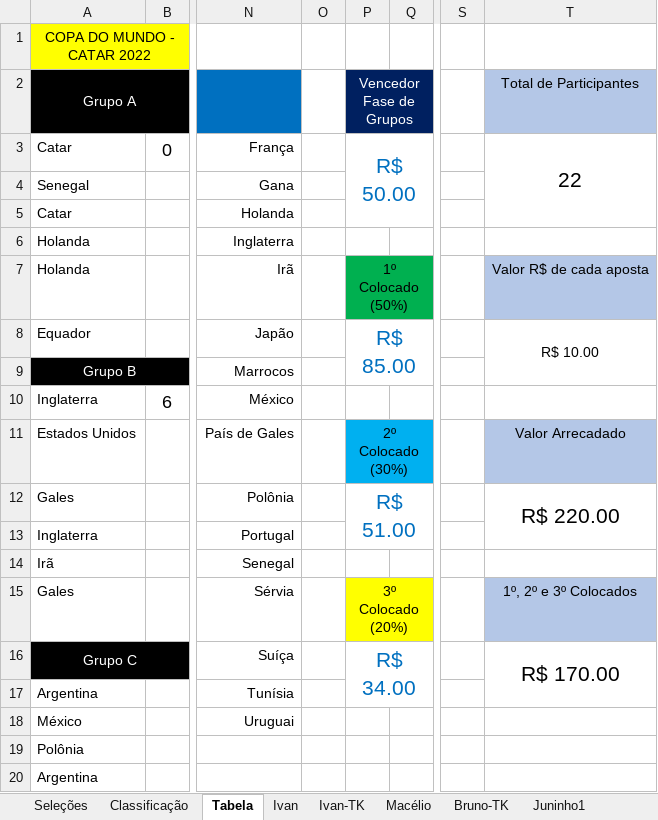
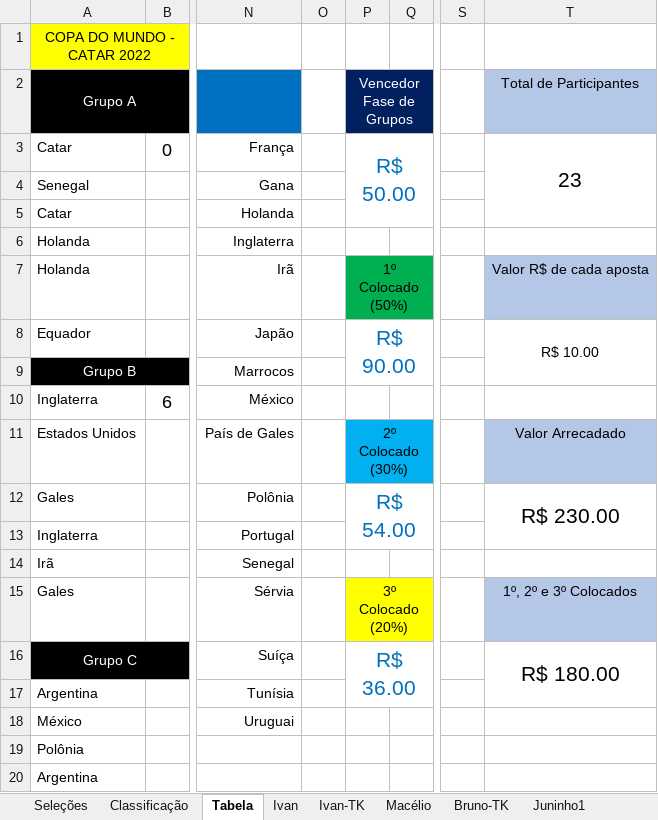
Before and after one commit to IvanIndaia/bolao, an Excel workbook: docs/Bolão da Copa do Mundo - Catar 2022.xlsx, sheet Tabela, drawn as a sheet; only a part is shown, gaps mark what is left out; values as stored, in another font and other column widths than the file's, no borders; the diff names each change by its address in the sheet, - before the commit and + after, or states it on an @@ line.

```diff
--- a/docs/Bolão da Copa do Mundo - Catar 2022.xlsx (sheet Tabela)
+++ b/docs/Bolão da Copa do Mundo - Catar 2022.xlsx (sheet Tabela)
-T3: 22
+T3: 23
-P8: R$ 85.00
+P8: R$ 90.00
-P12: R$ 51.00
+P12: R$ 54.00
-T12: R$ 220.00
+T12: R$ 230.00
-P16: R$ 34.00
+P16: R$ 36.00
-T16: R$ 170.00
+T16: R$ 180.00
```
Also changed, not shown: sheet Cleófaz, 2 other files.
